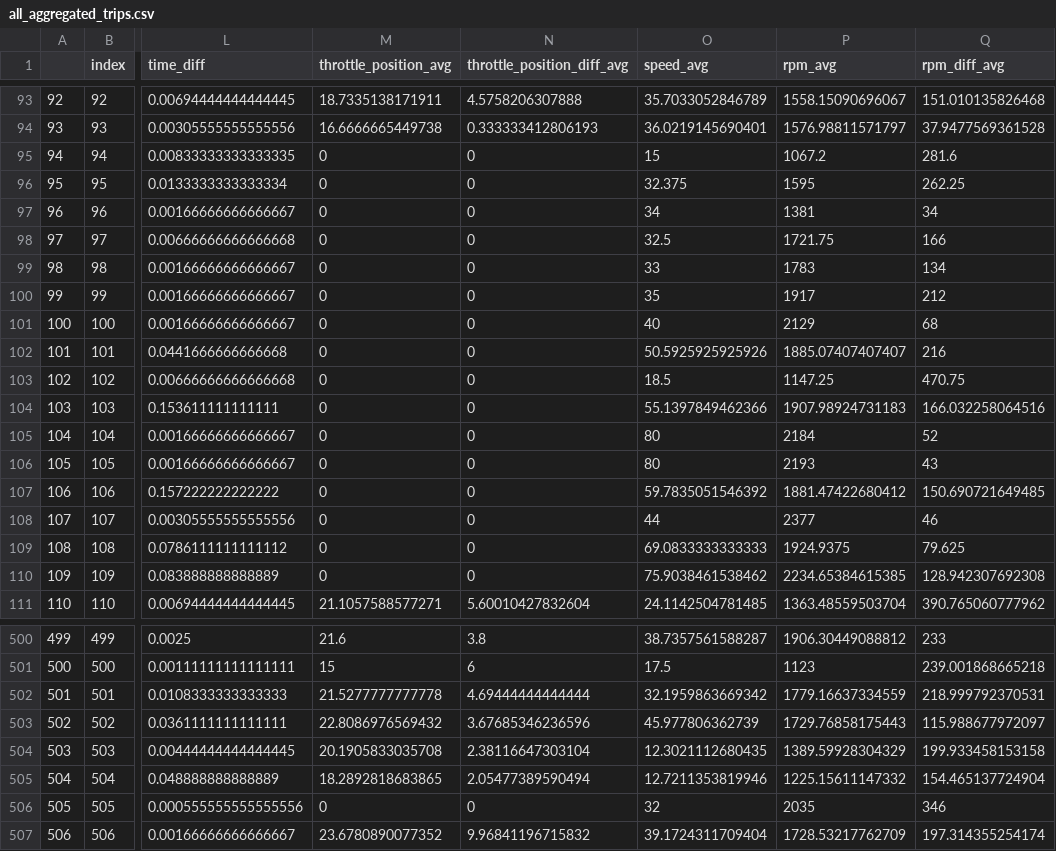
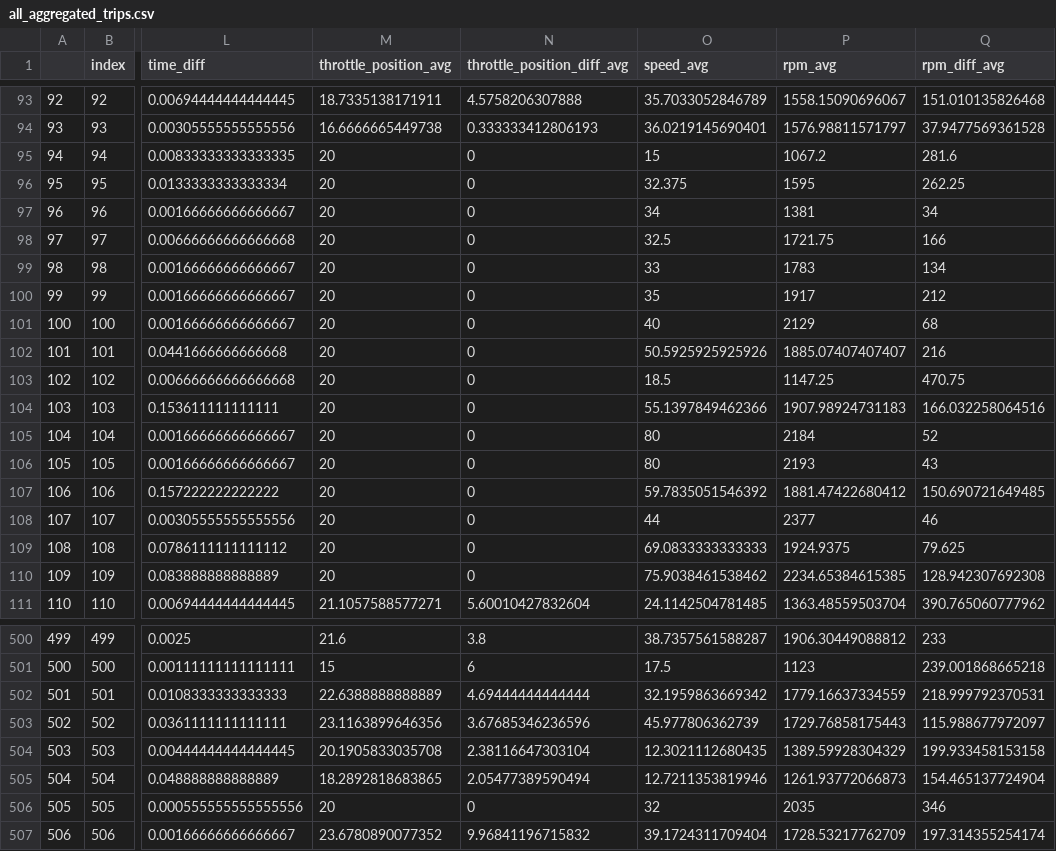
Before and after one commit to andreikarpau/DataScienceRepo, a CSV file: TripAnalysisPrj/RTripsAnalysis/csv/output/all_aggregated_trips.csv, drawn as a sheet; only a part is shown, gaps mark what is left out; the diff covers the shown part only; the diff names each change by its address in the sheet, - before the commit and + after, or states it on an @@ line.

Commit message:
Cleaning, Exploration and Linear Regression of trips data

```diff
--- a/TripAnalysisPrj/RTripsAnalysis/csv/output/all_aggregated_trips.csv
+++ b/TripAnalysisPrj/RTripsAnalysis/csv/output/all_aggregated_trips.csv
-M95:M110 (throttle_position_avg): 0
+M95:M110 (throttle_position_avg): 20
-M502 (throttle_position_avg): 21.5277777777778
+M502 (throttle_position_avg): 22.6388888888889
-M503 (throttle_position_avg): 22.8086976569432
+M503 (throttle_position_avg): 23.1163899646356
-P505 (rpm_avg): 1225.15611147332
+P505 (rpm_avg): 1261.93772066873
-M506 (throttle_position_avg): 0
+M506 (throttle_position_avg): 20
```
Also changed, not shown: 10 edited cells elsewhere in this file, 5 other files.
